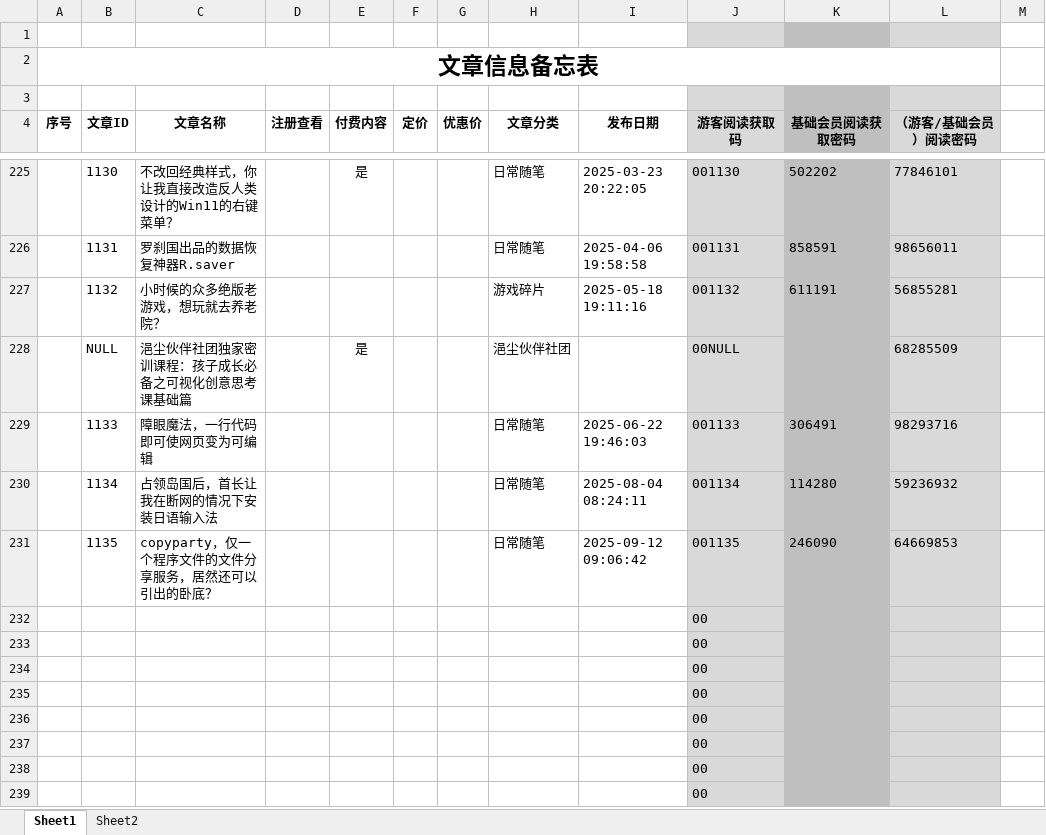
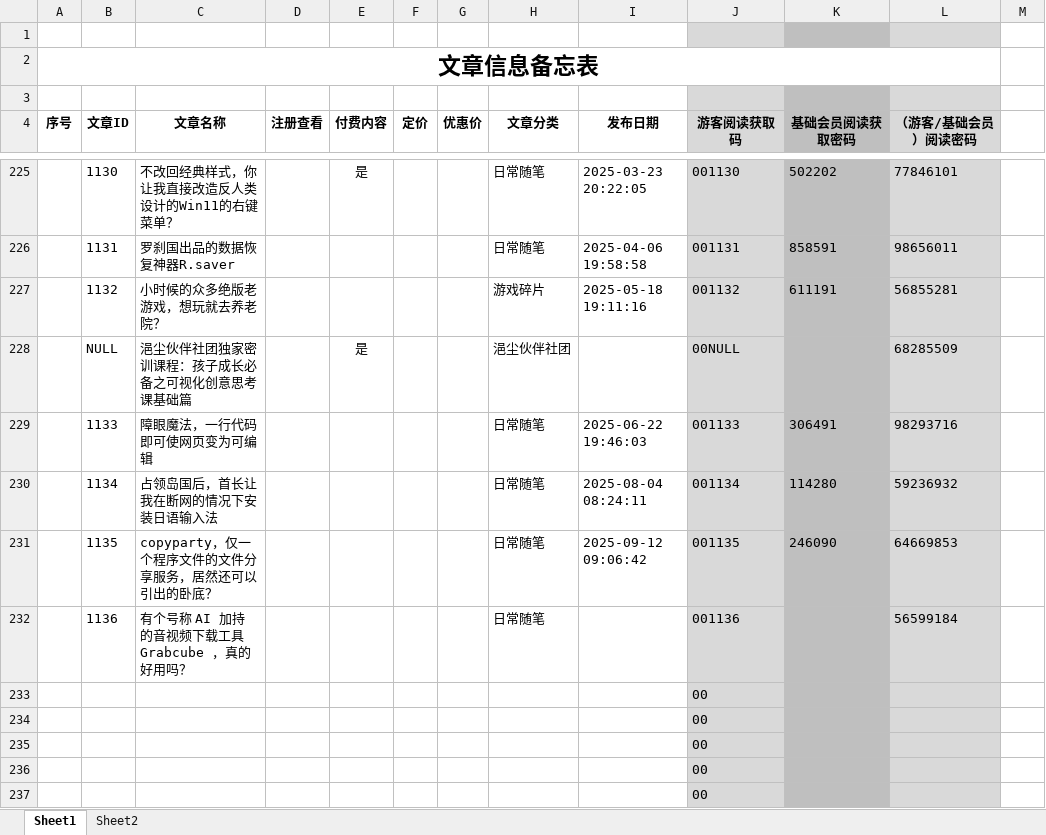
Before and after one commit to panxibei/writing, an Excel workbook: 11_付费课程/99.资料/文章信息备忘表.xlsx, sheet Sheet1, drawn as a sheet; only a part is shown, gaps mark what is left out; the shorter side is filled out with more unchanged rows; values as stored, in another font and other column widths than the file's, no borders; conditional formats not drawn; removed rows and columns are numbered as before the commit, all else as after; the diff names each change by its address in the sheet, - before the commit and + after, or states it on an @@ line.

```diff
--- a/11_付费课程/99.资料/文章信息备忘表.xlsx (sheet Sheet1)
+++ b/11_付费课程/99.资料/文章信息备忘表.xlsx (sheet Sheet1)
-row 232:  |  |  |  |  |  |  |  |  | 00
+row 232:  | 1136 | 有个号称 AI 加持的音视频下载工具 Grabcube ，真的好用吗？ |  |  |  |  | 日常随笔 |  | 001136 |  | 56599184
```
Also changed, not shown: 20 other files.
